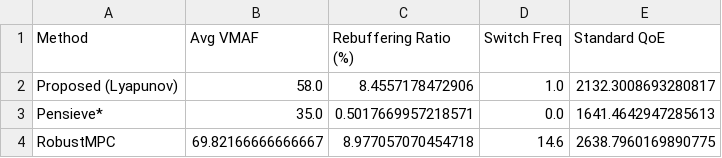
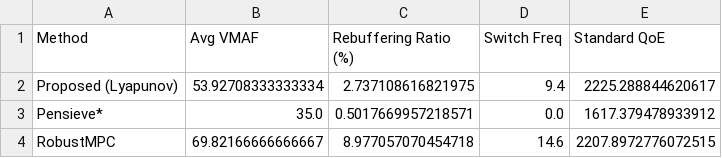
Before and after one commit to saeedzarbi/ABR-Awareness, a CSV file: new/results/tcsvt_generalization_results.csv, drawn as a sheet.

```diff
--- a/new/results/tcsvt_generalization_results.csv
+++ b/new/results/tcsvt_generalization_results.csv
@@ -1,4 +1,4 @@
 Method,Avg VMAF,Rebuffering Ratio (%),Switch Freq,Standard QoE
-Proposed (Lyapunov),58.0,8.4557178472906,1.0,2132.3008693280817
-Pensieve*,35.0,0.5017669957218571,0.0,1641.4642947285613
-RobustMPC,69.82166666666667,8.977057070454718,14.6,2638.7960169890775
+Proposed (Lyapunov),53.92708333333334,2.737108616821975,9.4,2225.288844620617
+Pensieve*,35.0,0.5017669957218571,0.0,1617.379478933912
+RobustMPC,69.82166666666667,8.977057070454718,14.6,2207.8972776072515
```
Also changed, not shown: 47 other files.
